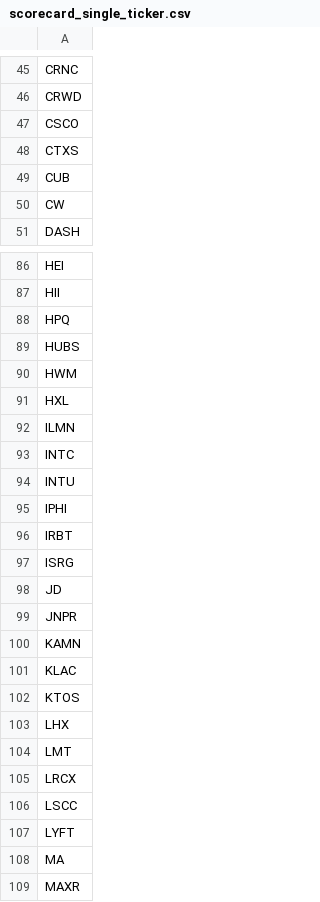
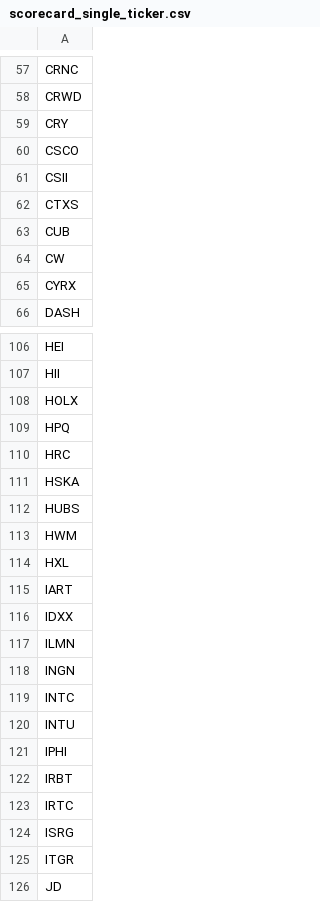
Before and after one commit to yh2n/financial-analysis-v2, a CSV file: data/baskets/scorecard_single_ticker.csv, drawn as a sheet; only a part is shown, gaps mark what is left out; the shorter side is filled out with more unchanged rows; the diff covers the shown part only.

```diff
--- a/data/baskets/scorecard_single_ticker.csv
+++ b/data/baskets/scorecard_single_ticker.csv
@@ -46,3 +58,5 @@ CRNC
 CRWD
+CRY
 CSCO
+CSII
 CTXS
@@ -50,2 +64,3 @@ CUB
 CW
+CYRX
 DASH
@@ -87,3 +107,6 @@ HEI
 HII
+HOLX
 HPQ
+HRC
+HSKA
 HUBS
@@ -91,3 +114,6 @@ HWM
 HXL
+IART
+IDXX
 ILMN
+INGN
 INTC
@@ -96,3 +122,5 @@ IPHI
 IRBT
+IRTC
 ISRG
+ITGR
 JD
```
Also changed, not shown: 45 added rows elsewhere in this file, data/baskets/all_tickers.csv, 1 other file.
